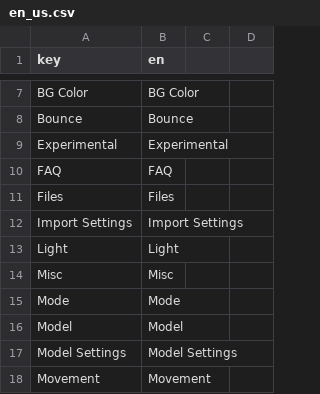
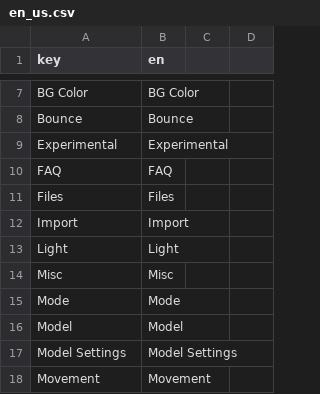
Before and after one commit to GermanyShapy/PNGTuber-Remix, a CSV file: Localization/en/us/en_us.csv, drawn as a sheet; only a part is shown, gaps mark what is left out.

```diff
--- a/Localization/en/us/en_us.csv
+++ b/Localization/en/us/en_us.csv
@@ -11,3 +11,3 @@ FAQ,FAQ,,
 Files,Files,,
-Import Settings,Import Settings,,
+Import,Import,,
 Light,Light,,
```
Also changed, not shown: Localization/zh/cn/zh_cn.csv, 15 other files.
